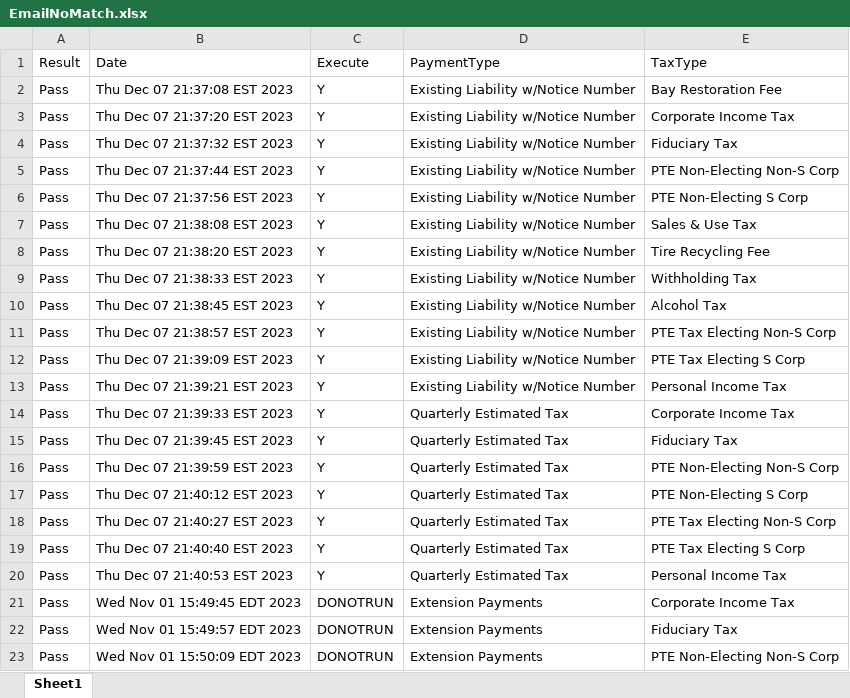
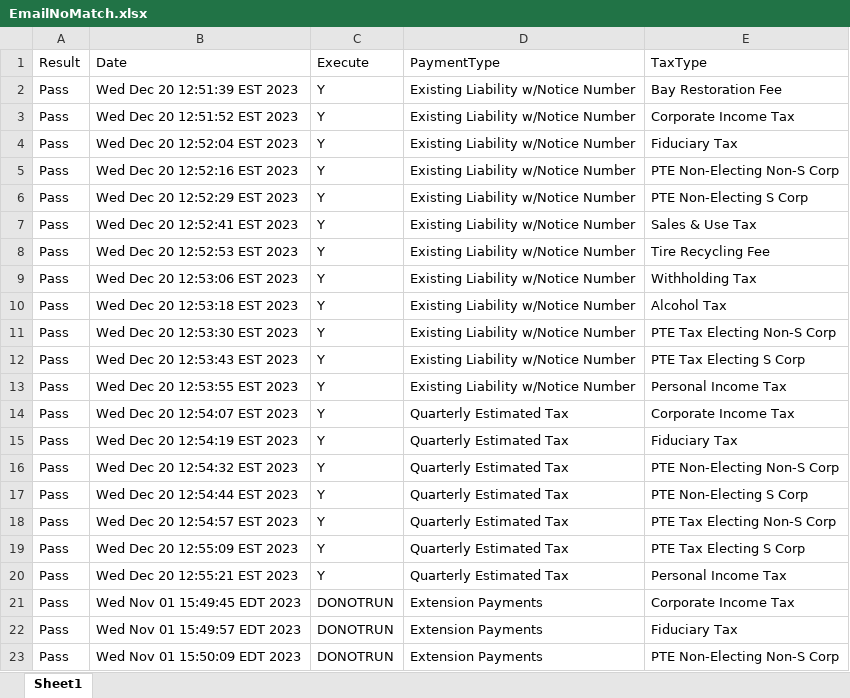
Before and after one commit to dcusend/VPS-Katalon, an Excel workbook: KatalonData/RADTestData/EmailNoMatch.xlsx, sheet Sheet1, drawn as a sheet; only a part is shown; values as stored, in another font and other column widths than the file's, no borders; the diff covers the shown part only; the diff names each change by its address in the sheet, - before the commit and + after, or states it on an @@ line.

```diff
--- a/KatalonData/RADTestData/EmailNoMatch.xlsx (sheet Sheet1)
+++ b/KatalonData/RADTestData/EmailNoMatch.xlsx (sheet Sheet1)
-B2 (Date): Thu Dec 07 21:37:08 EST 2023
+B2 (Date): Wed Dec 20 12:51:39 EST 2023
-B3 (Date): Thu Dec 07 21:37:20 EST 2023
+B3 (Date): Wed Dec 20 12:51:52 EST 2023
-B4 (Date): Thu Dec 07 21:37:32 EST 2023
+B4 (Date): Wed Dec 20 12:52:04 EST 2023
-B5 (Date): Thu Dec 07 21:37:44 EST 2023
+B5 (Date): Wed Dec 20 12:52:16 EST 2023
-B6 (Date): Thu Dec 07 21:37:56 EST 2023
+B6 (Date): Wed Dec 20 12:52:29 EST 2023
-B7 (Date): Thu Dec 07 21:38:08 EST 2023
+B7 (Date): Wed Dec 20 12:52:41 EST 2023
-B8 (Date): Thu Dec 07 21:38:20 EST 2023
+B8 (Date): Wed Dec 20 12:52:53 EST 2023
-B9 (Date): Thu Dec 07 21:38:33 EST 2023
+B9 (Date): Wed Dec 20 12:53:06 EST 2023
-B10 (Date): Thu Dec 07 21:38:45 EST 2023
+B10 (Date): Wed Dec 20 12:53:18 EST 2023
-B11 (Date): Thu Dec 07 21:38:57 EST 2023
+B11 (Date): Wed Dec 20 12:53:30 EST 2023
-B12 (Date): Thu Dec 07 21:39:09 EST 2023
+B12 (Date): Wed Dec 20 12:53:43 EST 2023
-B13 (Date): Thu Dec 07 21:39:21 EST 2023
+B13 (Date): Wed Dec 20 12:53:55 EST 2023
-B14 (Date): Thu Dec 07 21:39:33 EST 2023
+B14 (Date): Wed Dec 20 12:54:07 EST 2023
-B15 (Date): Thu Dec 07 21:39:45 EST 2023
+B15 (Date): Wed Dec 20 12:54:19 EST 2023
-B16 (Date): Thu Dec 07 21:39:59 EST 2023
+B16 (Date): Wed Dec 20 12:54:32 EST 2023
-B17 (Date): Thu Dec 07 21:40:12 EST 2023
+B17 (Date): Wed Dec 20 12:54:44 EST 2023
-B18 (Date): Thu Dec 07 21:40:27 EST 2023
+B18 (Date): Wed Dec 20 12:54:57 EST 2023
-B19 (Date): Thu Dec 07 21:40:40 EST 2023
+B19 (Date): Wed Dec 20 12:55:09 EST 2023
-B20 (Date): Thu Dec 07 21:40:53 EST 2023
+B20 (Date): Wed Dec 20 12:55:21 EST 2023
```
Also changed, not shown: 6 edited cells elsewhere in this sheet, KatalonData/RADTestData/EL-NumberValidation.xlsx, KatalonData/RADTestData/FEINandFEINSSNlessThan9Error.xlsx, 25 other files.
